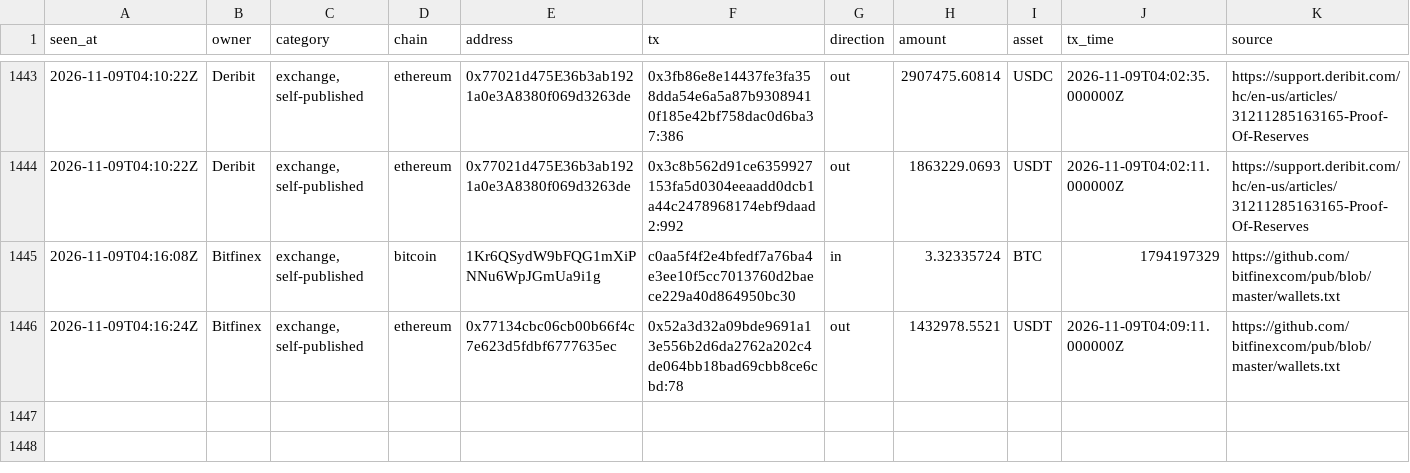
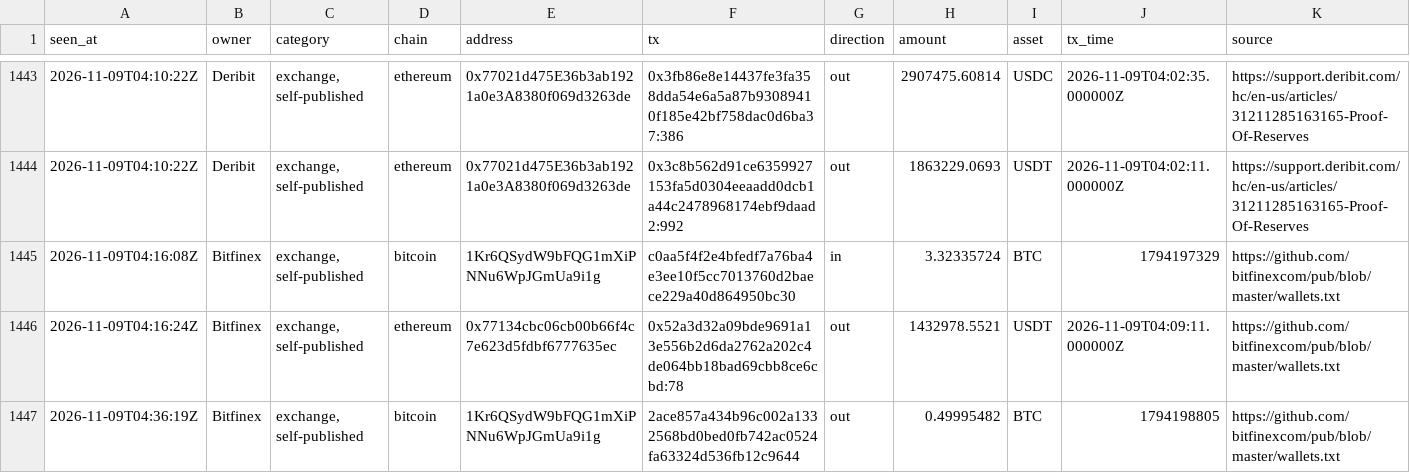
Before and after one commit to hpintojr/crypto-scanner, a CSV file: data/wallet-moves.csv, drawn as a sheet; only a part is shown, gaps mark what is left out.

```diff
--- a/data/wallet-moves.csv
+++ b/data/wallet-moves.csv
@@ -1446 +1446,2 @@ seen_at,owner,category,chain,address,tx,direction,amount,asset,tx_time,source
 2026-11-09T04:16:24Z,Bitfinex,"exchange, self-published",ethereum,0x77134cbc06cb00b66f4c7e623d5fdbf6777635ec,0x52a3d32a09bde9691a13e556b2d6da2762a202c4de064bb18bad69cbb8ce6cbd:78,out,1432978.5521,USDT,2026-11-09T04:09:11.000000Z,https://github.com/bitfinexcom/pub/blob/master/wallets.txt
+2026-11-09T04:36:19Z,Bitfinex,"exchange, self-published",bitcoin,1Kr6QSydW9bFQG1mXiPNNu6WpJGmUa9i1g,2ace857a434b96c002a1332568bd0bed0fb742ac0524fa63324d536fb12c9644,out,0.49995482,BTC,1794198805,https://github.com/bitfinexcom/pub/blob/master/wallets.txt
```
Also changed, not shown: 5 other files.
